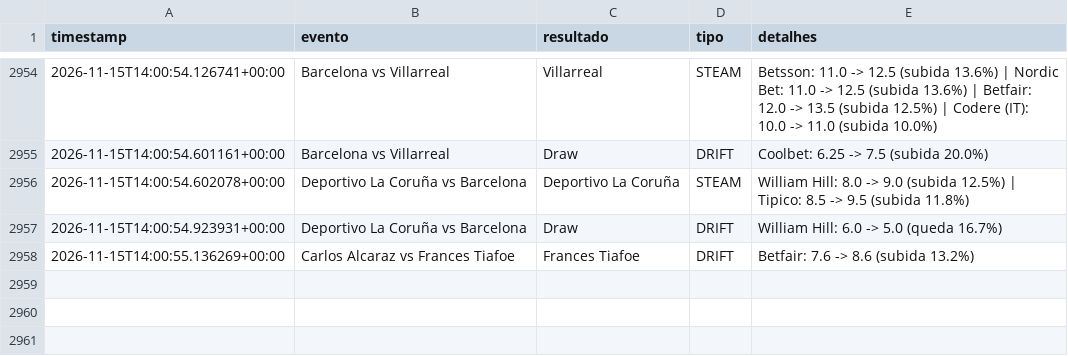
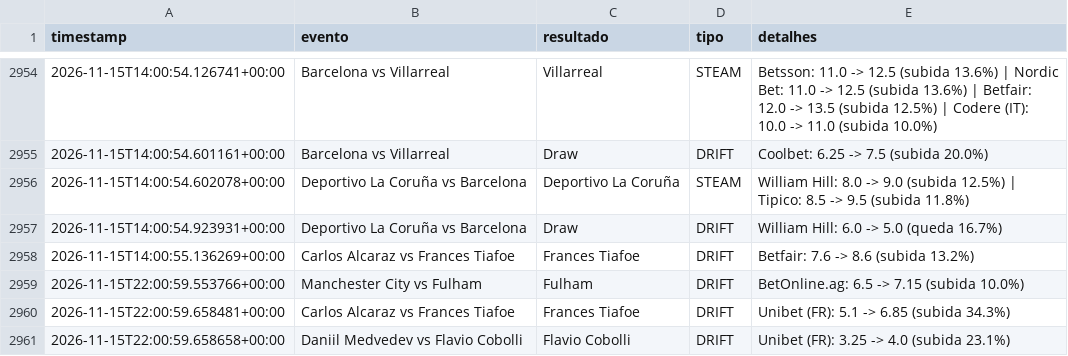
Before and after one commit to goncalomiguelpiedadesantos-spec/Agent-Odds, a CSV file: alertas_movimento.csv, drawn as a sheet; only a part is shown, gaps mark what is left out; the diff names each change by its address in the sheet, - before the commit and + after, or states it on an @@ line.

```diff
--- a/alertas_movimento.csv
+++ b/alertas_movimento.csv
+row 2959: 2026-11-15T22:00:59.553766+00:00 | Manchester City vs Fulham | Fulham | DRIFT | BetOnline.ag: 6.5 -> 7.15 (subida 10.0%)
+row 2960: 2026-11-15T22:00:59.658481+00:00 | Carlos Alcaraz vs Frances Tiafoe | Frances Tiafoe | DRIFT | Unibet (FR): 5.1 -> 6.85 (subida 34.3%)
+row 2961: 2026-11-15T22:00:59.658658+00:00 | Daniil Medvedev vs Flavio Cobolli | Flavio Cobolli | DRIFT | Unibet (FR): 3.25 -> 4.0 (subida 23.1%)
```
Also changed, not shown: 1 other file.
